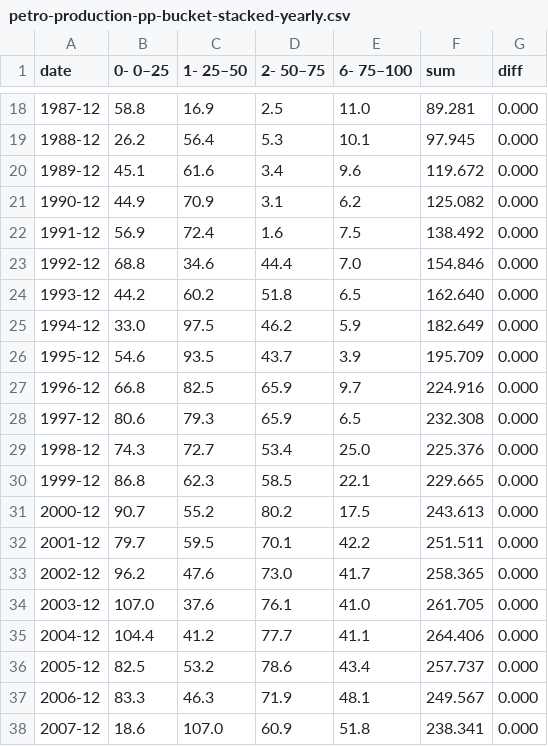
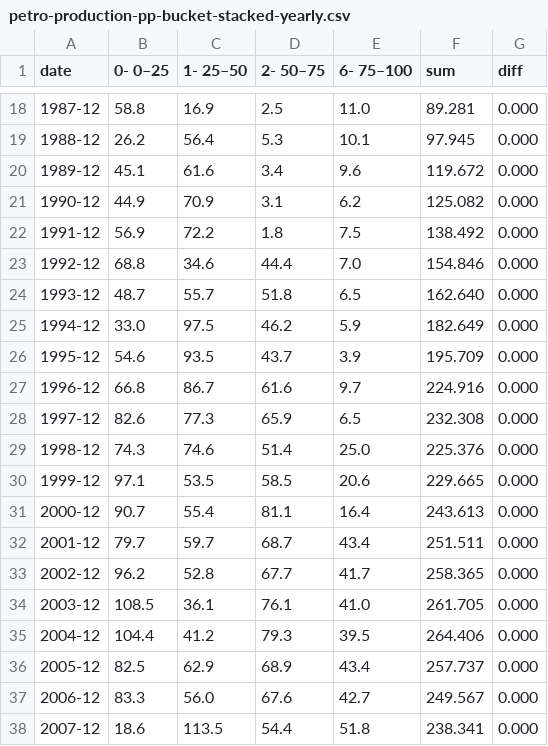
Before and after one commit to ivarref/clj-simple-chart, a CSV file: data/ncs/petro-production-pp-bucket-stacked-yearly.csv, drawn as a sheet; only a part is shown, gaps mark what is left out; the diff covers the shown part only.

```diff
--- a/data/ncs/petro-production-pp-bucket-stacked-yearly.csv
+++ b/data/ncs/petro-production-pp-bucket-stacked-yearly.csv
@@ -21,18 +21,18 @@ date,0- 0–25,1- 25–50,2- 50–75,6- 75–100,sum,diff
 1990-12,44.9,70.9,3.1,6.2,125.082,0.000
-1991-12,56.9,72.4,1.6,7.5,138.492,0.000
+1991-12,56.9,72.2,1.8,7.5,138.492,0.000
 1992-12,68.8,34.6,44.4,7.0,154.846,0.000
-1993-12,44.2,60.2,51.8,6.5,162.640,0.000
+1993-12,48.7,55.7,51.8,6.5,162.640,0.000
 1994-12,33.0,97.5,46.2,5.9,182.649,0.000
 1995-12,54.6,93.5,43.7,3.9,195.709,0.000
-1996-12,66.8,82.5,65.9,9.7,224.916,0.000
-1997-12,80.6,79.3,65.9,6.5,232.308,0.000
-1998-12,74.3,72.7,53.4,25.0,225.376,0.000
-1999-12,86.8,62.3,58.5,22.1,229.665,0.000
-2000-12,90.7,55.2,80.2,17.5,243.613,0.000
-2001-12,79.7,59.5,70.1,42.2,251.511,0.000
-2002-12,96.2,47.6,73.0,41.7,258.365,0.000
-2003-12,107.0,37.6,76.1,41.0,261.705,0.000
-2004-12,104.4,41.2,77.7,41.1,264.406,0.000
-2005-12,82.5,53.2,78.6,43.4,257.737,0.000
-2006-12,83.3,46.3,71.9,48.1,249.567,0.000
-2007-12,18.6,107.0,60.9,51.8,238.341,0.000
+1996-12,66.8,86.7,61.6,9.7,224.916,0.000
+1997-12,82.6,77.3,65.9,6.5,232.308,0.000
+1998-12,74.3,74.6,51.4,25.0,225.376,0.000
+1999-12,97.1,53.5,58.5,20.6,229.665,0.000
+2000-12,90.7,55.4,81.1,16.4,243.613,0.000
+2001-12,79.7,59.7,68.7,43.4,251.511,0.000
+2002-12,96.2,52.8,67.7,41.7,258.365,0.000
+2003-12,108.5,36.1,76.1,41.0,261.705,0.000
+2004-12,104.4,41.2,79.3,39.5,264.406,0.000
+2005-12,82.5,62.9,68.9,43.4,257.737,0.000
+2006-12,83.3,56.0,67.6,42.7,249.567,0.000
+2007-12,18.6,113.5,54.4,51.8,238.341,0.000
```
Also changed, not shown: 32 edited cells elsewhere in this file, data/ncs/petro-production-pp-bucket-stacked-monthly.csv, 3 other files.
